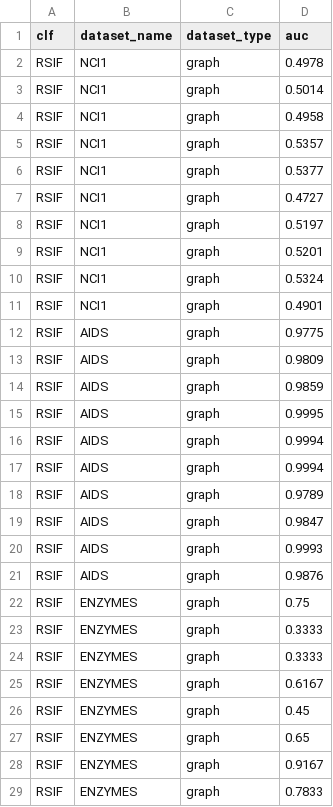
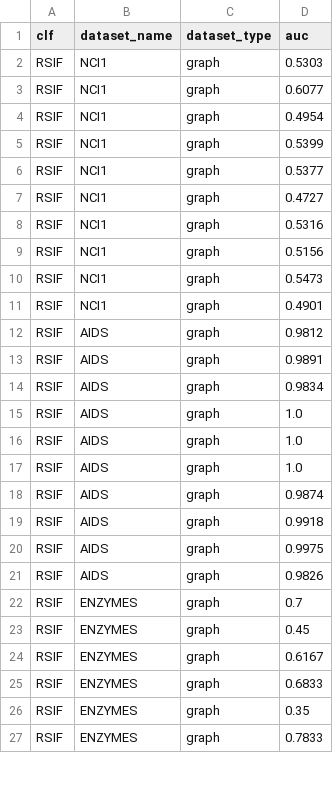
Before and after one commit to SebChw/RSIF, a CSV file: results/experiments/graph.csv, drawn as a sheet; only a part is shown; the diff covers the shown part only.

Commit message:
update results

```diff
--- a/results/experiments/graph.csv
+++ b/results/experiments/graph.csv
@@ -1,29 +1,27 @@
 clf,dataset_name,dataset_type,auc
-RSIF,NCI1,graph,0.4978
-RSIF,NCI1,graph,0.5014
-RSIF,NCI1,graph,0.4958
-RSIF,NCI1,graph,0.5357
+RSIF,NCI1,graph,0.5303
+RSIF,NCI1,graph,0.6077
+RSIF,NCI1,graph,0.4954
+RSIF,NCI1,graph,0.5399
 RSIF,NCI1,graph,0.5377
 RSIF,NCI1,graph,0.4727
-RSIF,NCI1,graph,0.5197
-RSIF,NCI1,graph,0.5201
-RSIF,NCI1,graph,0.5324
+RSIF,NCI1,graph,0.5316
+RSIF,NCI1,graph,0.5156
+RSIF,NCI1,graph,0.5473
 RSIF,NCI1,graph,0.4901
-RSIF,AIDS,graph,0.9775
-RSIF,AIDS,graph,0.9809
-RSIF,AIDS,graph,0.9859
-RSIF,AIDS,graph,0.9995
-RSIF,AIDS,graph,0.9994
-RSIF,AIDS,graph,0.9994
-RSIF,AIDS,graph,0.9789
-RSIF,AIDS,graph,0.9847
-RSIF,AIDS,graph,0.9993
-RSIF,AIDS,graph,0.9876
-RSIF,ENZYMES,graph,0.75
-RSIF,ENZYMES,graph,0.3333
-RSIF,ENZYMES,graph,0.3333
+RSIF,AIDS,graph,0.9812
+RSIF,AIDS,graph,0.9891
+RSIF,AIDS,graph,0.9834
+RSIF,AIDS,graph,1.0
+RSIF,AIDS,graph,1.0
+RSIF,AIDS,graph,1.0
+RSIF,AIDS,graph,0.9874
+RSIF,AIDS,graph,0.9918
+RSIF,AIDS,graph,0.9975
+RSIF,AIDS,graph,0.9826
+RSIF,ENZYMES,graph,0.7
+RSIF,ENZYMES,graph,0.45
 RSIF,ENZYMES,graph,0.6167
-RSIF,ENZYMES,graph,0.45
-RSIF,ENZYMES,graph,0.65
-RSIF,ENZYMES,graph,0.9167
+RSIF,ENZYMES,graph,0.6833
+RSIF,ENZYMES,graph,0.35
 RSIF,ENZYMES,graph,0.7833
```
Also changed, not shown: 7 added rows, 5 removed rows, 3 moved rows and 61 edited cells elsewhere in this file, results/experiments/binary.csv, results/experiments/cv.csv, 7 other files.
